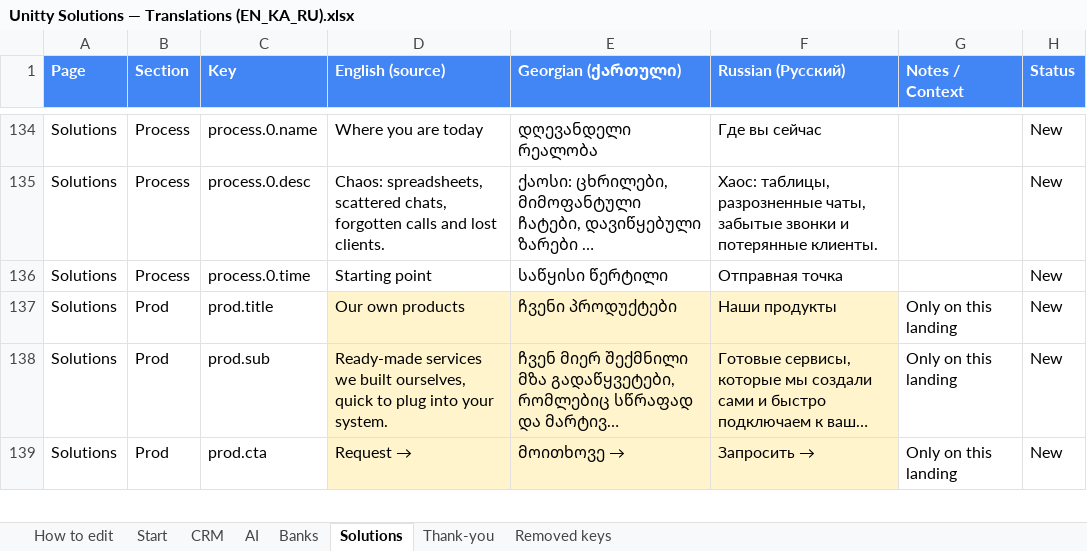
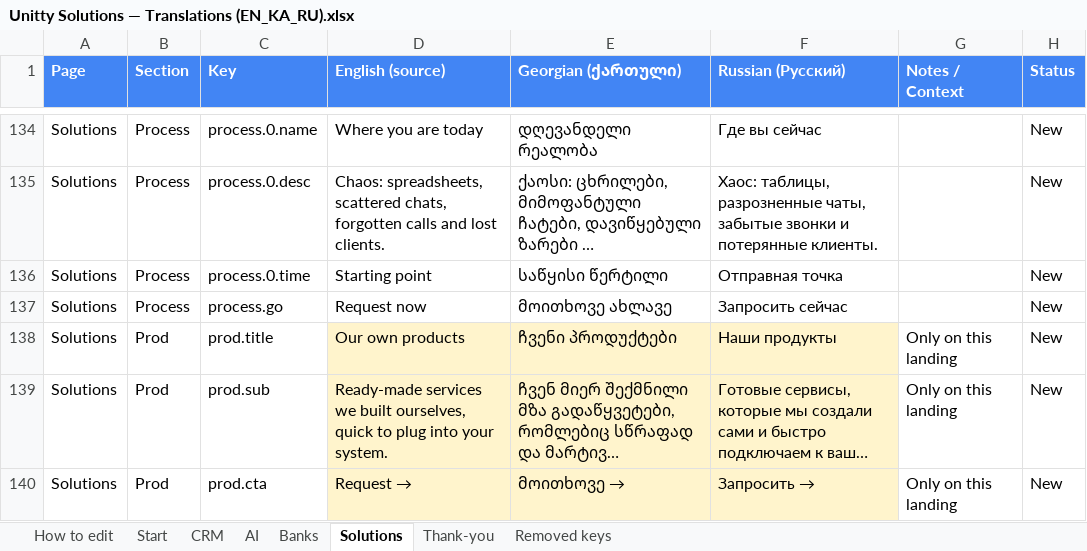
Before and after one commit to Unitty-hub/unitty-solutions-landing, an Excel workbook: Claude outputs/Unitty Solutions — Translations (EN_KA_RU).xlsx, sheet Solutions, drawn as a sheet; only a part is shown, gaps mark what is left out; long unchanged cells end in …; values as stored, in another font and other column widths than the file's, no borders; the diff names each change by its address in the sheet, - before the commit and + after, or states it on an @@ line.

```diff
--- a/Claude outputs/Unitty Solutions — Translations (EN_KA_RU).xlsx (sheet Solutions)
+++ b/Claude outputs/Unitty Solutions — Translations (EN_KA_RU).xlsx (sheet Solutions)
+row 137: Solutions | Process | process.go | Request now | მოითხოვე ახლავე | Запросить сейчас |  | New
```
Also changed, not shown: sheet CRM, sheet Banks, sheet Start, sheet AI, 10 other files.
